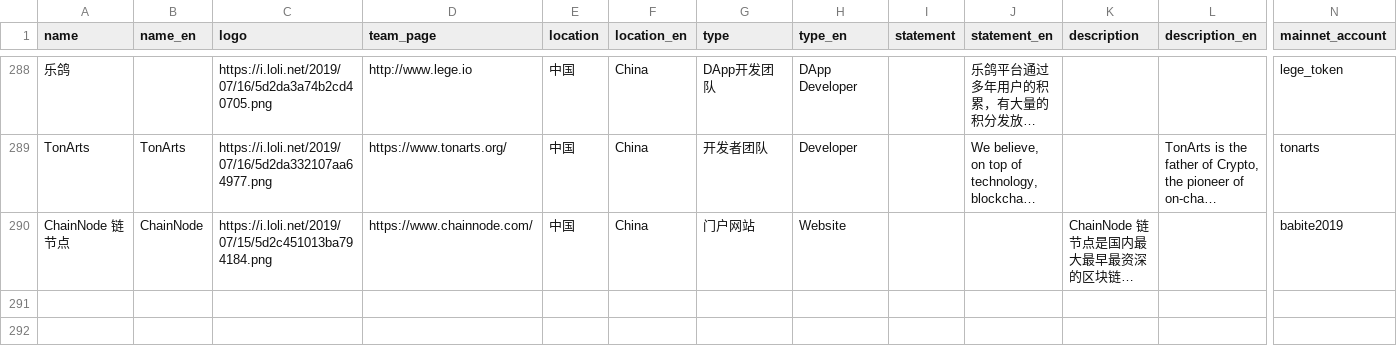
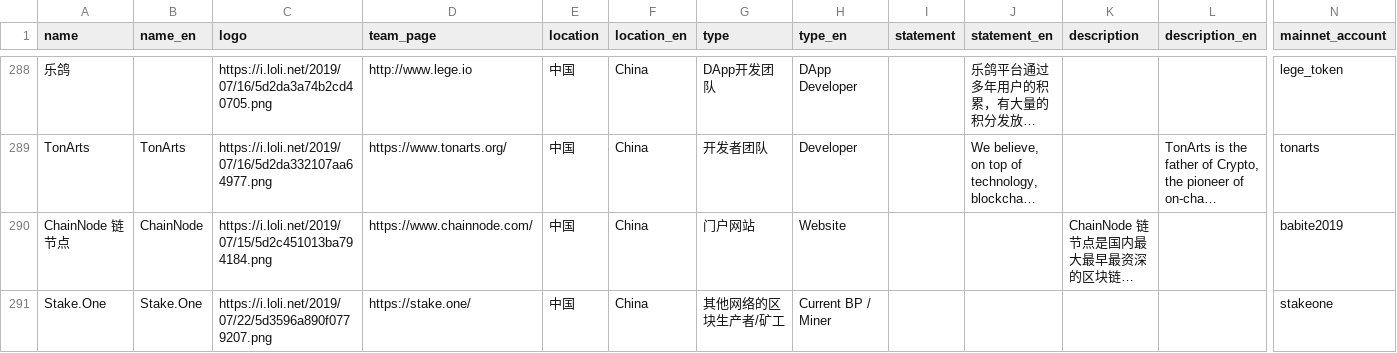
Before and after one commit to iost-official/iost-api, a CSV file: config/candidate.csv, drawn as a sheet; only a part is shown, gaps mark what is left out; long unchanged cells end in …; rows hold the shown columns only; the diff covers the shown part only; the diff names each change by its address in the sheet, - before the commit and + after, or states it on an @@ line.

Commit message:
Update candidate

```diff
--- a/config/candidate.csv
+++ b/config/candidate.csv
+row 291: Stake.One | Stake.One | https://i.loli.net/2019/07/22/5d3596a890f0779207.png | https://stake.one/ | 中国 | China | 其他网络的区块生产者/矿工 | Current BP / Miner |  |  |  |  | stakeone
```
Also changed, not shown: 1 added row elsewhere in this file.
